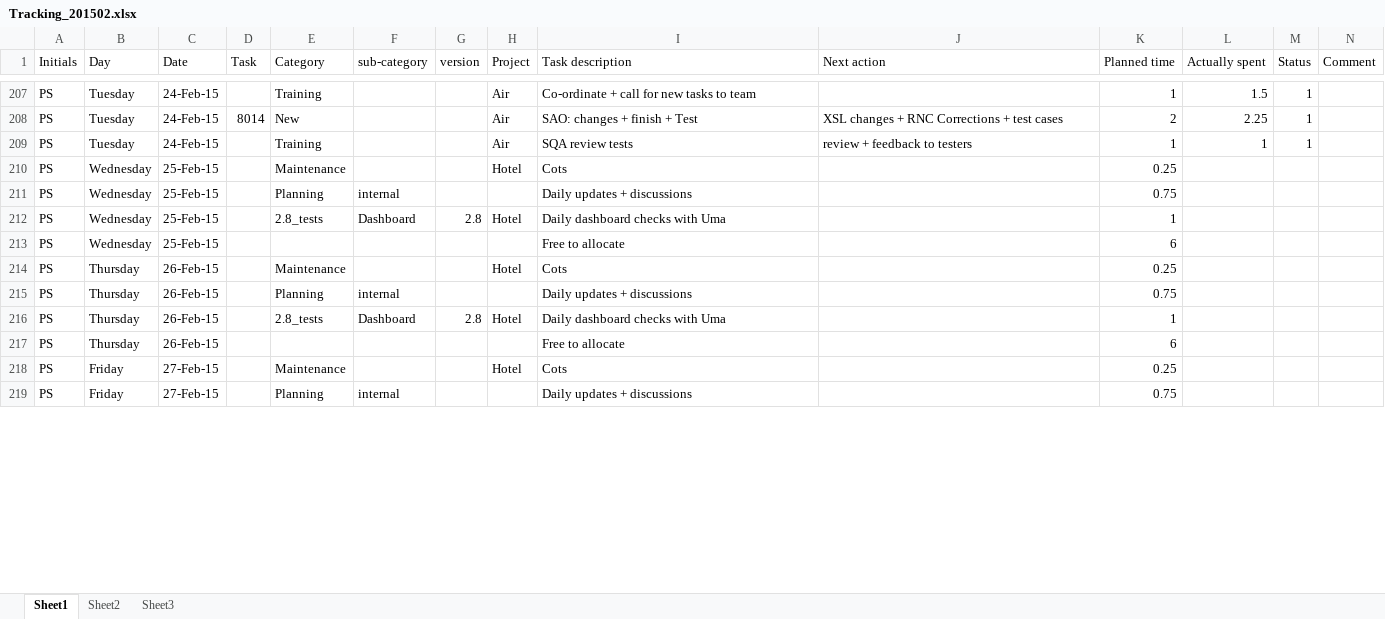
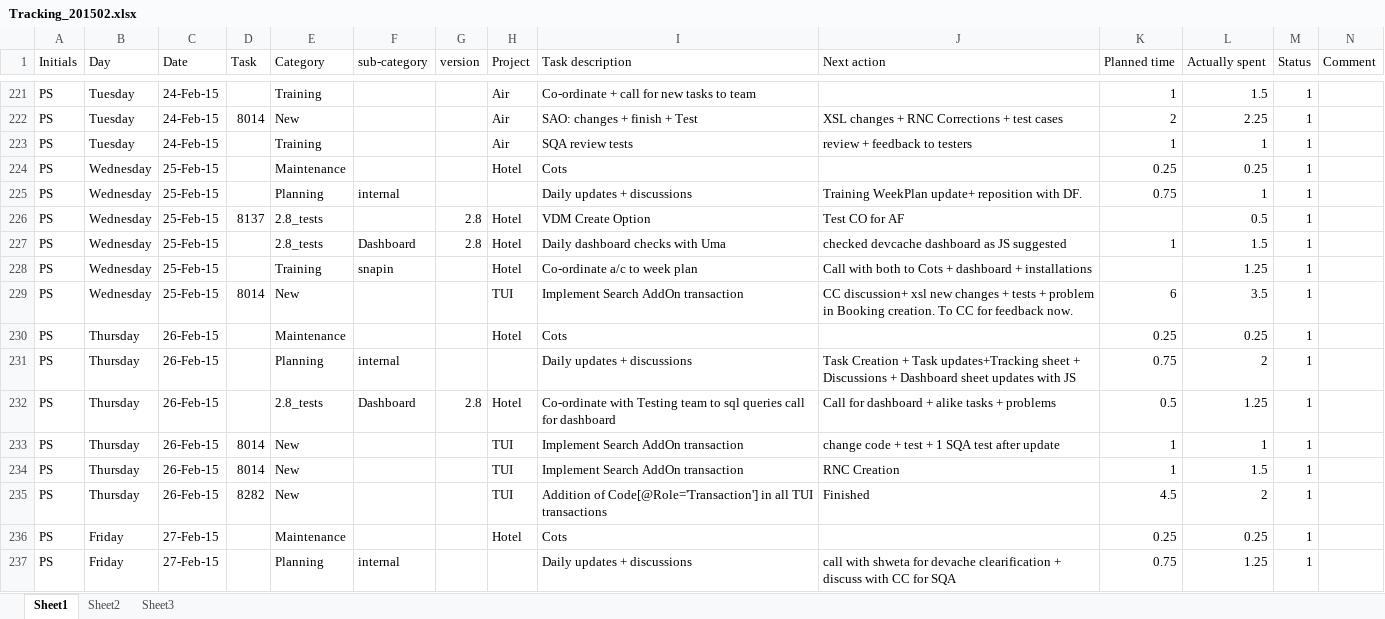
Before and after one commit to jy0tsna/Timesheets, an Excel workbook: Manual/Tracking_201502.xlsx, sheet Sheet1, drawn as a sheet; only a part is shown, gaps mark what is left out; values as stored, in another font and other column widths than the file's, no cell formats; removed rows and columns are numbered as before the commit, all else as after; rows hold the shown columns only; the diff covers the shown part only; the diff names each change by its address in the sheet, - before the commit and + after, or states it on an @@ line.

Commit message:
Feb completed
Without shweta's time for 27th

```diff
--- a/Manual/Tracking_201502.xlsx (sheet Sheet1)
+++ b/Manual/Tracking_201502.xlsx (sheet Sheet1)
-L224 (Actually spent): (empty)
+L224 (Actually spent): 0.25
-M224:M225 (Status): (empty)
+M224:M225 (Status): 1
-J225 (Next action): (empty)
+J225 (Next action): Training WeekPlan update+ reposition with DF.
-L225 (Actually spent): (empty)
+L225 (Actually spent): 1
+row 226: PS | Wednesday | 25-Feb-15 | 8137 | 2.8_tests |  | 2.8 | Hotel | VDM Create Option | Test CO for AF |  | 0.5 | 1
-J227 (Next action): (empty)
+J227 (Next action): checked devcache dashboard as JS suggested
-L227 (Actually spent): (empty)
+L227 (Actually spent): 1.5
-M227 (Status): (empty)
+M227 (Status): 1
+row 228: PS | Wednesday | 25-Feb-15 |  | Training | snapin |  | Hotel | Co-ordinate a/c to week plan | Call with both to Cots + dashboard + installations |  | 1.25 | 1
-D229 (Task): (empty)
+D229 (Task): 8014
-E229 (Category): (empty)
+E229 (Category): New
-H229 (Project): (empty)
+H229 (Project): TUI
-I229 (Task description): Free to allocate
+I229 (Task description): Implement Search AddOn transaction
-J229 (Next action): (empty)
+J229 (Next action): CC discussion+ xsl new changes + tests + problem in Booking creation. To CC for feedback now.
-L229 (Actually spent): (empty)
+L229 (Actually spent): 3.5
-M229:M232 (Status): (empty)
+M229:M232 (Status): 1
-L230 (Actually spent): (empty)
+L230 (Actually spent): 0.25
-J231 (Next action): (empty)
+J231 (Next action): Task Creation + Task updates+Tracking sheet + Discussions + Dashboard sheet updates with JS
-L231 (Actually spent): (empty)
+L231 (Actually spent): 2
-I232 (Task description): Daily dashboard checks with Uma
+I232 (Task description): Co-ordinate with Testing team to sql queries call for dashboard
-J232 (Next action): (empty)
+J232 (Next action): Call for dashboard + alike tasks + problems
-K232 (Planned time): 1
+K232 (Planned time): 0.5
-L232 (Actually spent): (empty)
+L232 (Actually spent): 1.25
-row 217: PS | Thursday | 26-Feb-15 |  |  |  |  |  | Free to allocate |  | 6
+row 233: PS | Thursday | 26-Feb-15 | 8014 | New |  |  | TUI | Implement Search AddOn transaction | change code + test + 1 SQA test after update | 1 | 1 | 1
+row 234: PS | Thursday | 26-Feb-15 | 8014 | New |  |  | TUI | Implement Search AddOn transaction | RNC Creation | 1 | 1.5 | 1
+row 235: PS | Thursday | 26-Feb-15 | 8282 | New |  |  | TUI | Addition of Code[@Role='Transaction'] in all TUI transactions | Finished | 4.5 | 2 | 1
-L236 (Actually spent): (empty)
+L236 (Actually spent): 0.25
-M236:M237 (Status): (empty)
+M236:M237 (Status): 1
-J237 (Next action): (empty)
+J237 (Next action): call with shweta for devache clearification + discuss with CC for SQA
-L237 (Actually spent): (empty)
+L237 (Actually spent): 1.25
```
Also changed, not shown: 24 added rows and 94 edited cells elsewhere in this sheet, cell formats.
